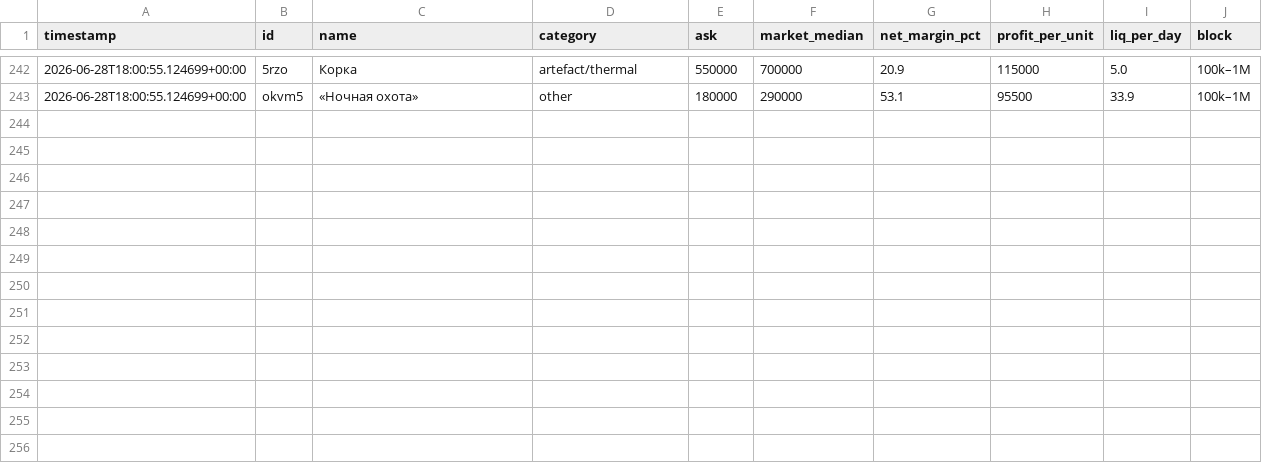
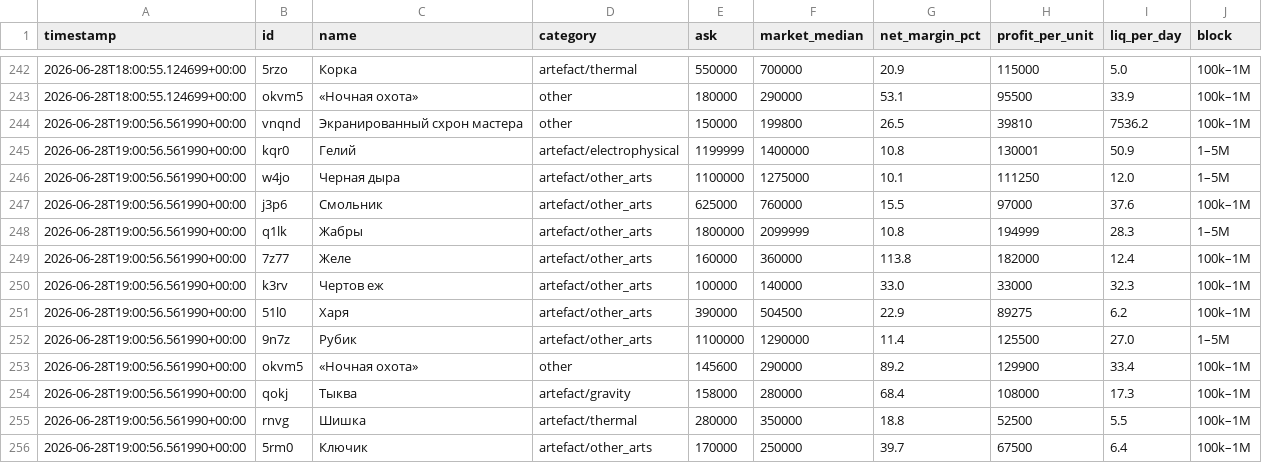
Before and after one commit to gromkyi/sz-deal-bot, a CSV file: deals_log.csv, drawn as a sheet; only a part is shown, gaps mark what is left out; the diff names each change by its address in the sheet, - before the commit and + after, or states it on an @@ line.

```diff
--- a/deals_log.csv
+++ b/deals_log.csv
+row 244: 2026-06-28T19:00:56.561990+00:00 | vnqnd | Экранированный схрон мастера | other | 150000 | 199800 | 26.5 | 39810 | 7536.2 | 100k–1M
+row 245: 2026-06-28T19:00:56.561990+00:00 | kqr0 | Гелий | artefact/electrophysical | 1199999 | 1400000 | 10.8 | 130001 | 50.9 | 1–5M
+row 246: 2026-06-28T19:00:56.561990+00:00 | w4jo | Черная дыра | artefact/other_arts | 1100000 | 1275000 | 10.1 | 111250 | 12.0 | 1–5M
+row 247: 2026-06-28T19:00:56.561990+00:00 | j3p6 | Смольник | artefact/other_arts | 625000 | 760000 | 15.5 | 97000 | 37.6 | 100k–1M
+row 248: 2026-06-28T19:00:56.561990+00:00 | q1lk | Жабры | artefact/other_arts | 1800000 | 2099999 | 10.8 | 194999 | 28.3 | 1–5M
+row 249: 2026-06-28T19:00:56.561990+00:00 | 7z77 | Желе | artefact/other_arts | 160000 | 360000 | 113.8 | 182000 | 12.4 | 100k–1M
+row 250: 2026-06-28T19:00:56.561990+00:00 | k3rv | Чертов еж | artefact/other_arts | 100000 | 140000 | 33.0 | 33000 | 32.3 | 100k–1M
+row 251: 2026-06-28T19:00:56.561990+00:00 | 51l0 | Харя | artefact/other_arts | 390000 | 504500 | 22.9 | 89275 | 6.2 | 100k–1M
+row 252: 2026-06-28T19:00:56.561990+00:00 | 9n7z | Рубик | artefact/other_arts | 1100000 | 1290000 | 11.4 | 125500 | 27.0 | 1–5M
+row 253: 2026-06-28T19:00:56.561990+00:00 | okvm5 | «Ночная охота» | other | 145600 | 290000 | 89.2 | 129900 | 33.4 | 100k–1M
+row 254: 2026-06-28T19:00:56.561990+00:00 | qokj | Тыква | artefact/gravity | 158000 | 280000 | 68.4 | 108000 | 17.3 | 100k–1M
+row 255: 2026-06-28T19:00:56.561990+00:00 | rnvg | Шишка | artefact/thermal | 280000 | 350000 | 18.8 | 52500 | 5.5 | 100k–1M
+row 256: 2026-06-28T19:00:56.561990+00:00 | 5rm0 | Ключик | artefact/other_arts | 170000 | 250000 | 39.7 | 67500 | 6.4 | 100k–1M
```
Also changed, not shown: 1 other file.
